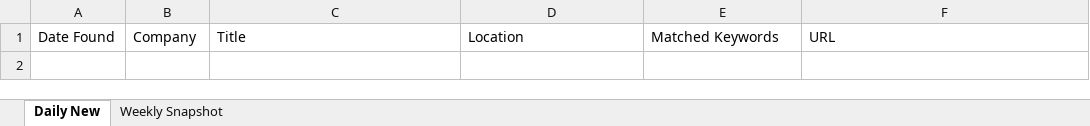
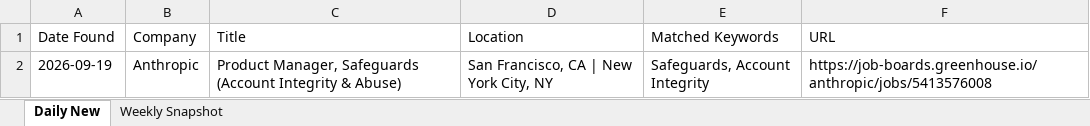
Before and after one commit to Aaradhyaa717/JobAgent, an Excel workbook: data/jobs.xlsx, sheet Daily New, drawn as a sheet; values as stored, in another font and other column widths than the file's, no borders; the diff names each change by its address in the sheet, - before the commit and + after, or states it on an @@ line.

```diff
--- a/data/jobs.xlsx (sheet Daily New)
+++ b/data/jobs.xlsx (sheet Daily New)
+row 2: 2026-09-19 | Anthropic | Product Manager, Safeguards (Account Integrity & Abuse) | San Francisco, CA | New York City, NY | Safeguards, Account Integrity | https://job-boards.greenhouse.io/anthropic/jobs/5413576008
```
Also changed, not shown: 1 other file.
